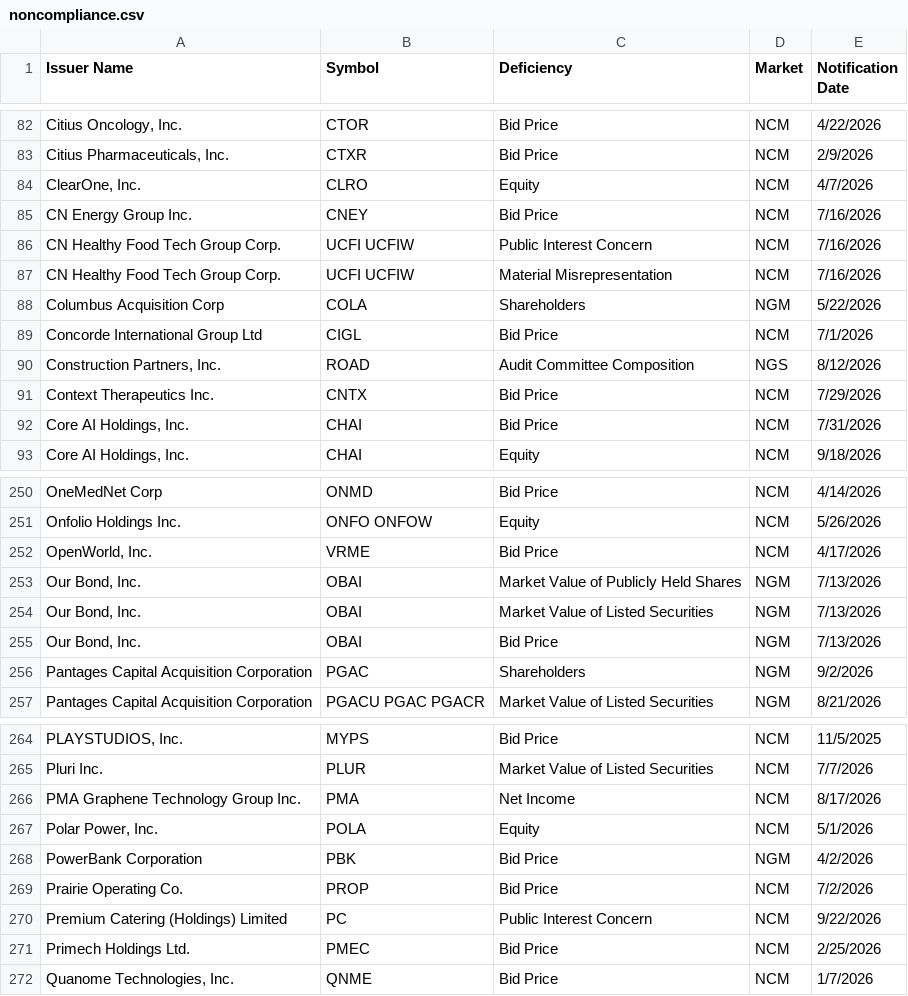
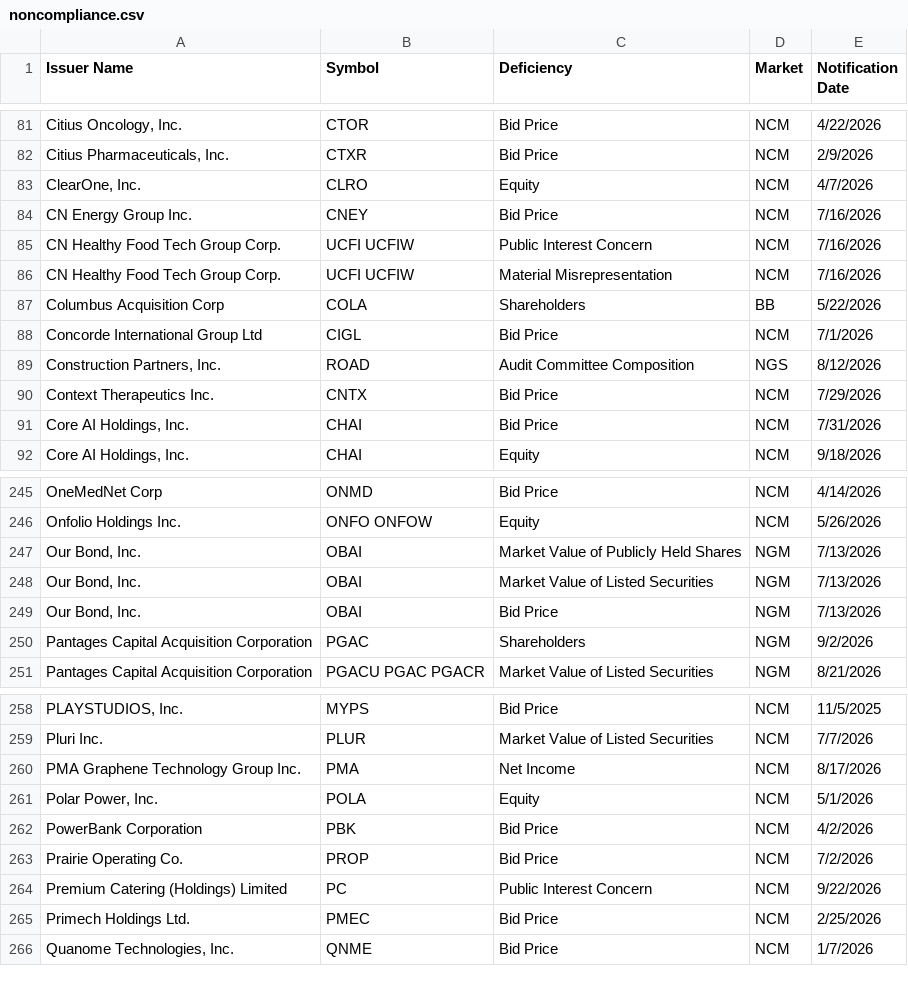
Before and after one commit to ieattokens/noncompliance, a CSV file: noncompliance.csv, drawn as a sheet; only a part is shown, gaps mark what is left out; the diff covers the shown part only.

```diff
--- a/noncompliance.csv
+++ b/noncompliance.csv
@@ -87,3 +86,3 @@
 "CN Healthy Food Tech Group Corp.","UCFI UCFIW","Material Misrepresentation","NCM","7/16/2026"
-"Columbus Acquisition Corp","COLA","Shareholders","NGM","5/22/2026"
+"Columbus Acquisition Corp","COLA","Shareholders","BB","5/22/2026"
 "Concorde International Group Ltd","CIGL","Bid Price","NCM","7/1/2026"
@@ -251,3 +246,2 @@
 "Onfolio Holdings Inc.","ONFO ONFOW","Equity","NCM","5/26/2026"
-"OpenWorld, Inc.","VRME","Bid Price","NCM","4/17/2026"
 "Our Bond, Inc.","OBAI","Market Value of Publicly Held Shares","NGM","7/13/2026"
@@ -267,3 +261,3 @@
 "Polar Power, Inc.","POLA","Equity","NCM","5/1/2026"
-"PowerBank Corporation","PBK","Bid Price","NGM","4/2/2026"
+"PowerBank Corporation","PBK","Bid Price","NCM","4/2/2026"
 "Prairie Operating Co.","PROP","Bid Price","NCM","7/2/2026"
```
Also changed, not shown: 5 removed rows elsewhere in this file, 1 other file.
